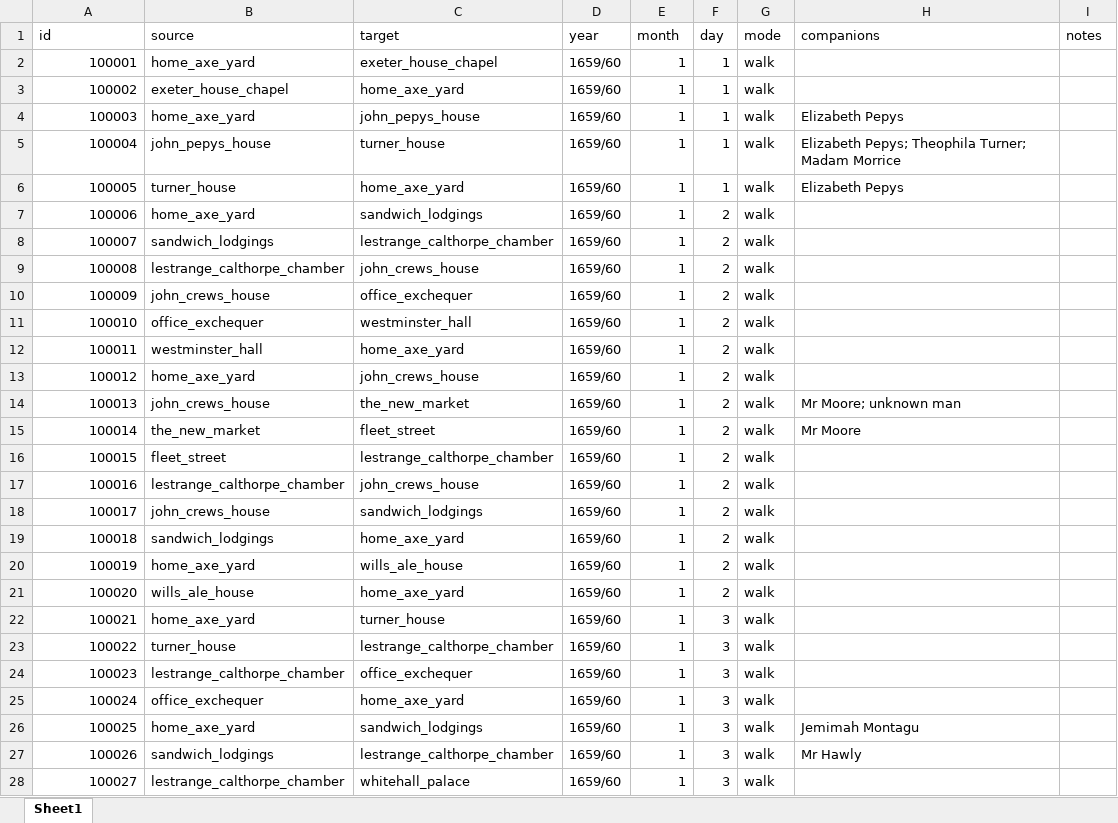
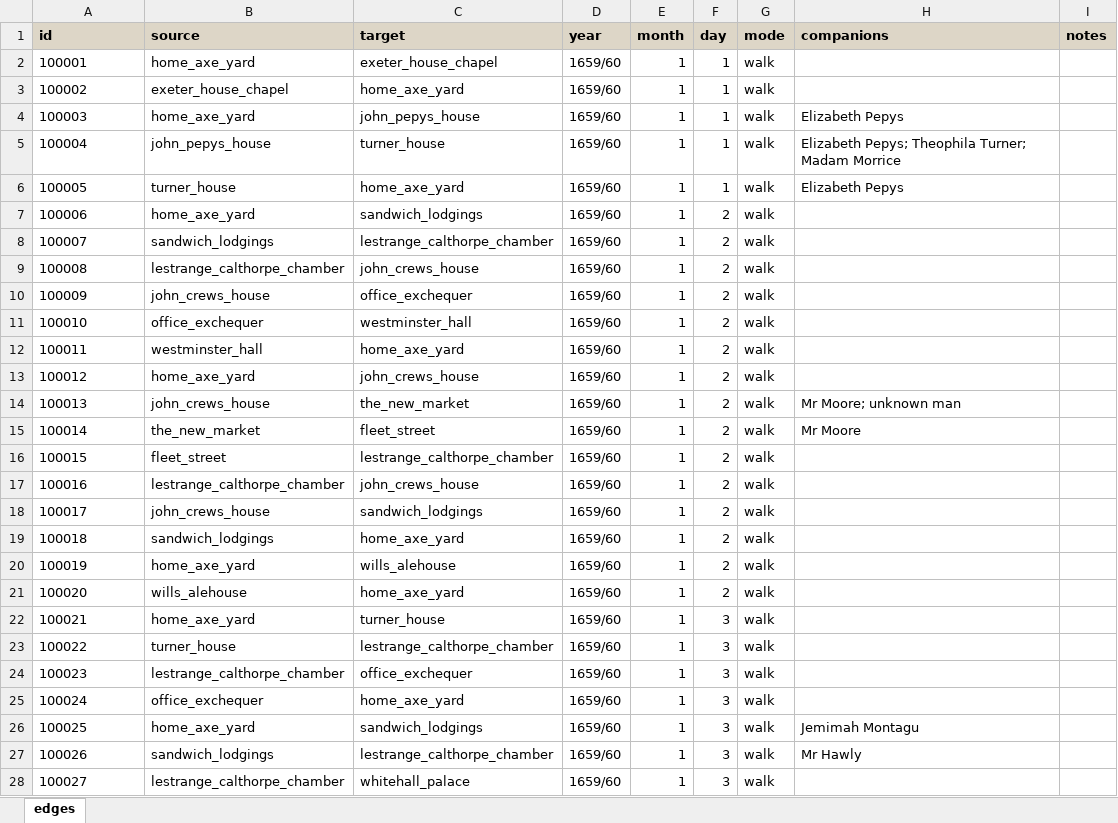
Before and after one commit to chnm/networking-pepys, an Excel workbook: edge-list.xlsx, sheet edges, drawn as a sheet; only a part is shown; values as stored, in another font and other column widths than the file's, no borders; the diff covers the shown part only; the diff names each change by its address in the sheet, - before the commit and + after, or states it on an @@ line.

```diff
--- a/edge-list.xlsx (sheet edges)
+++ b/edge-list.xlsx (sheet edges)
-sheet tab: Sheet1
+sheet tab: edges
@@ A1:I1 fill: none → #DDD6C7, bold: off → on @@
-A2:A28 alignment: right
+A2:A28 alignment: left
-C20 (target): wills_ale_house
+C20 (target): wills_alehouse
-B21 (source): wills_ale_house
+B21 (source): wills_alehouse
```
Also changed, not shown: 1 added row, 52 edited cells and cell formats elsewhere in this sheet, node-list.xlsx, 14 other files.
